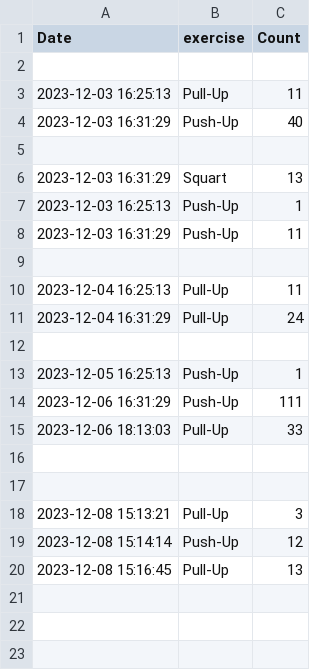
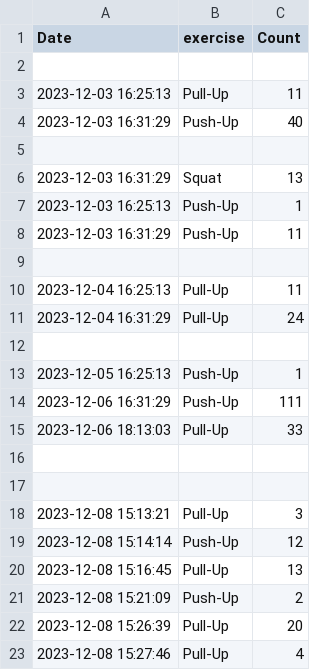
Before and after one commit to hooniverse/SelfFitnessManager, a CSV file: exercise_record.csv, drawn as a sheet.

```diff
--- a/exercise_record.csv
+++ b/exercise_record.csv
@@ -5,3 +5,3 @@ Date,exercise,Count
 
-2023-12-03 16:31:29,Squart,13
+2023-12-03 16:31:29,Squat,13
 2023-12-03 16:25:13,Push-Up,1
@@ -20 +20,4 @@ Date,exercise,Count
 2023-12-08 15:16:45,Pull-Up,13
+2023-12-08 15:21:09,Push-Up,2
+2023-12-08 15:26:39,Pull-Up,20
+2023-12-08 15:27:46,Pull-Up,4
```
Also changed, not shown: 1 other file.
